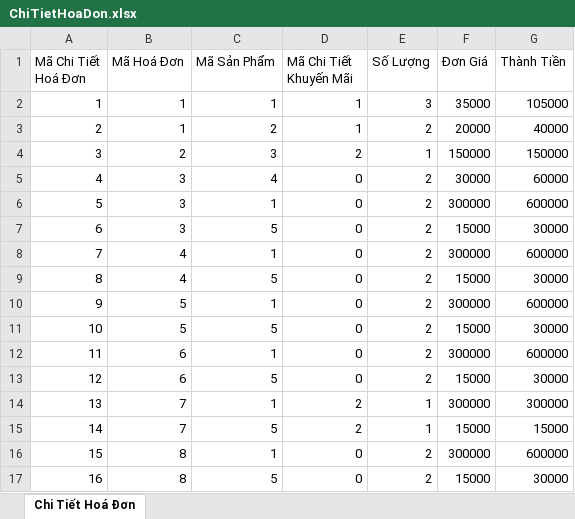
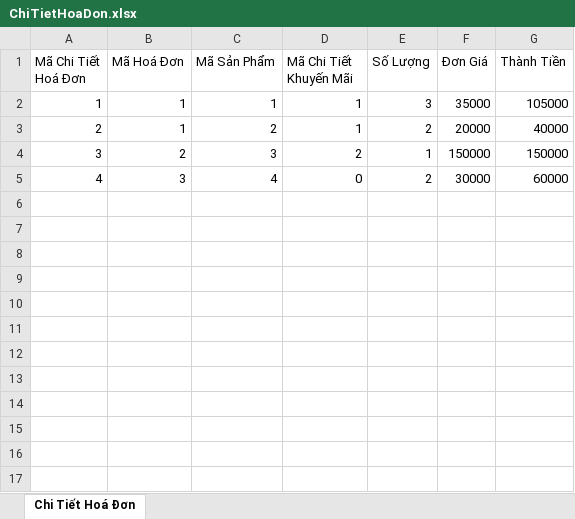
Before and after one commit to svtankhuong/PizzaStore, an Excel workbook: ChiTietHoaDon.xlsx, sheet Chi Tiết Hoá Đơn, drawn as a sheet; values as stored, in another font and other column widths than the file's, no borders; the diff names each change by its address in the sheet, - before the commit and + after, or states it on an @@ line.

```diff
--- a/ChiTietHoaDon.xlsx (sheet Chi Tiết Hoá Đơn)
+++ b/ChiTietHoaDon.xlsx (sheet Chi Tiết Hoá Đơn)
-row 6: 5 | 3 | 1 | 0 | 2 | 300000 | 600000
-row 7: 6 | 3 | 5 | 0 | 2 | 15000 | 30000
-row 8: 7 | 4 | 1 | 0 | 2 | 300000 | 600000
-row 9: 8 | 4 | 5 | 0 | 2 | 15000 | 30000
-row 10: 9 | 5 | 1 | 0 | 2 | 300000 | 600000
-row 11: 10 | 5 | 5 | 0 | 2 | 15000 | 30000
-row 12: 11 | 6 | 1 | 0 | 2 | 300000 | 600000
-row 13: 12 | 6 | 5 | 0 | 2 | 15000 | 30000
-row 14: 13 | 7 | 1 | 2 | 1 | 300000 | 300000
-row 15: 14 | 7 | 5 | 2 | 1 | 15000 | 15000
-row 16: 15 | 8 | 1 | 0 | 2 | 300000 | 600000
-row 17: 16 | 8 | 5 | 0 | 2 | 15000 | 30000
```
Also changed, not shown: HoaDon.xlsx, 12 other files.
